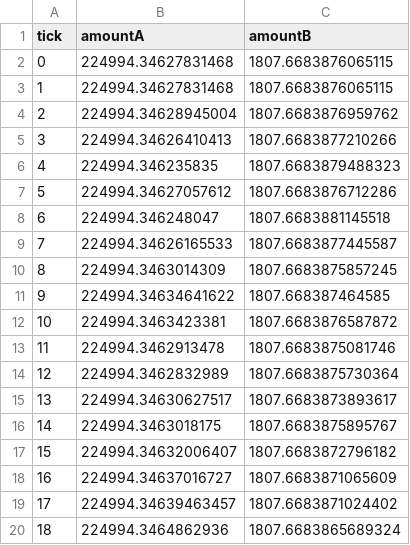
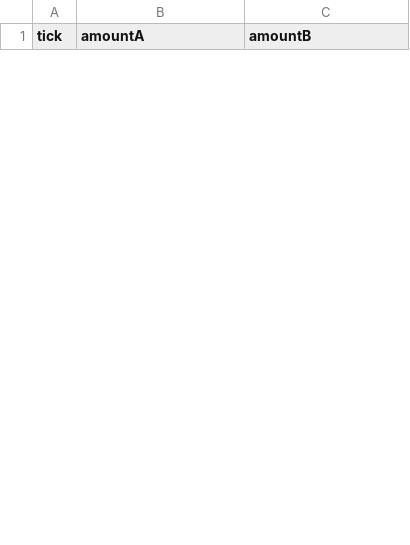
Before and after one commit to clementroure/EVM-Token-Simulator, a CSV file: backend/outdir_csv/data.csv, drawn as a sheet; only a part is shown; removed rows and columns are numbered as before the commit, all else as after; the diff covers the shown part only; the diff names each change by its address in the sheet, - before the commit and + after, or states it on an @@ line.

```diff
--- a/backend/outdir_csv/data.csv
+++ b/backend/outdir_csv/data.csv
-row 2: 0 | 224994.34627831468 | 1807.6683876065115
-row 3: 1 | 224994.34627831468 | 1807.6683876065115
-row 4: 2 | 224994.34628945004 | 1807.6683876959762
-row 5: 3 | 224994.34626410413 | 1807.6683877210266
-row 6: 4 | 224994.346235835 | 1807.6683879488323
-row 7: 5 | 224994.34627057612 | 1807.6683876712286
-row 8: 6 | 224994.346248047 | 1807.6683881145518
-row 9: 7 | 224994.34626165533 | 1807.6683877445587
-row 10: 8 | 224994.3463014309 | 1807.6683875857245
-row 11: 9 | 224994.34634641622 | 1807.668387464585
-row 12: 10 | 224994.3463423381 | 1807.6683876587872
-row 13: 11 | 224994.3462913478 | 1807.6683875081746
-row 14: 12 | 224994.3462832989 | 1807.6683875730364
-row 15: 13 | 224994.34630627517 | 1807.6683873893617
-row 16: 14 | 224994.3463018175 | 1807.6683875895767
-row 17: 15 | 224994.34632006407 | 1807.6683872796182
-row 18: 16 | 224994.34637016727 | 1807.6683871065609
-row 19: 17 | 224994.34639463457 | 1807.6683871024402
-row 20: 18 | 224994.3464862936 | 1807.6683865689324
```
Also changed, not shown: 8 added rows and 11 removed rows elsewhere in this file, 4 other files.
